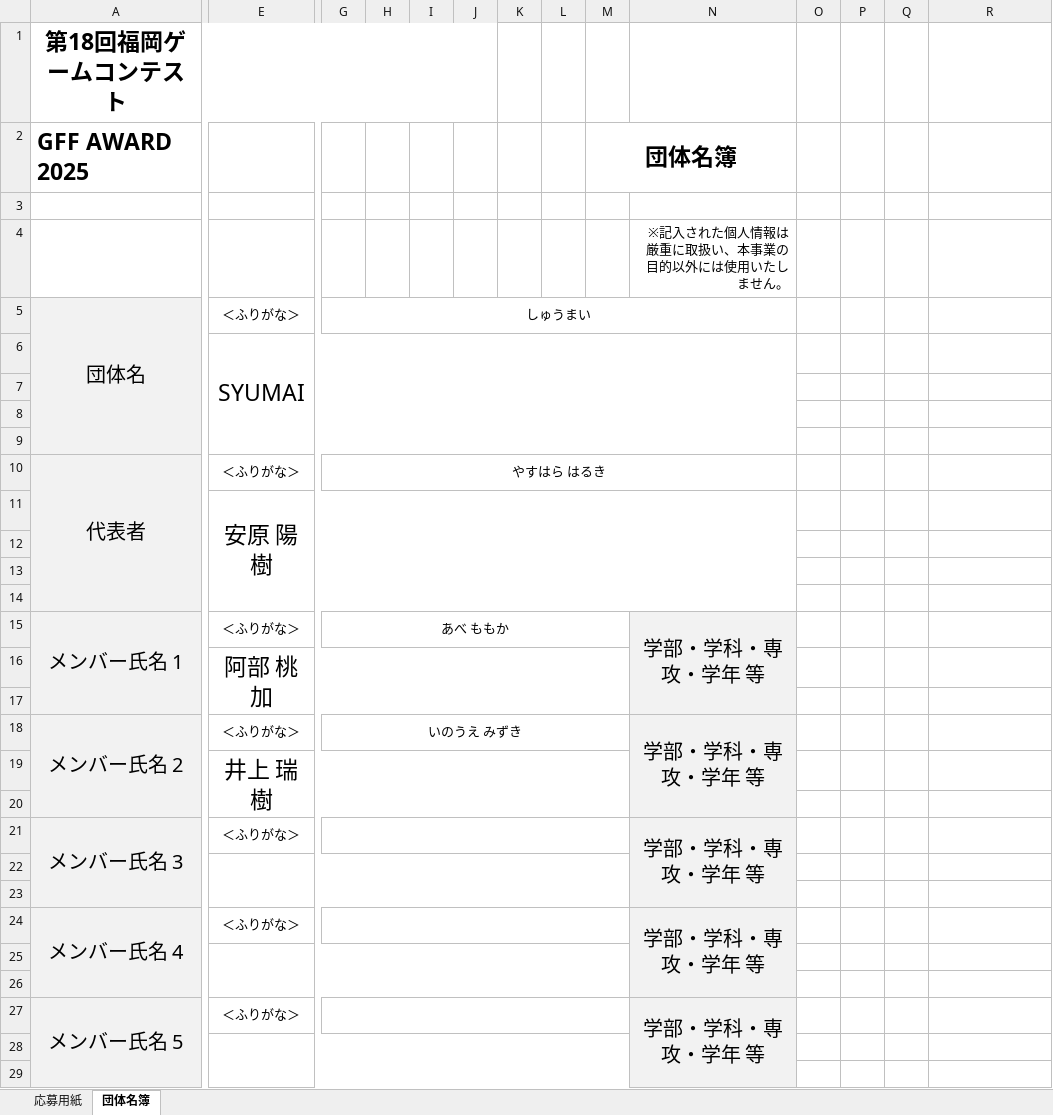
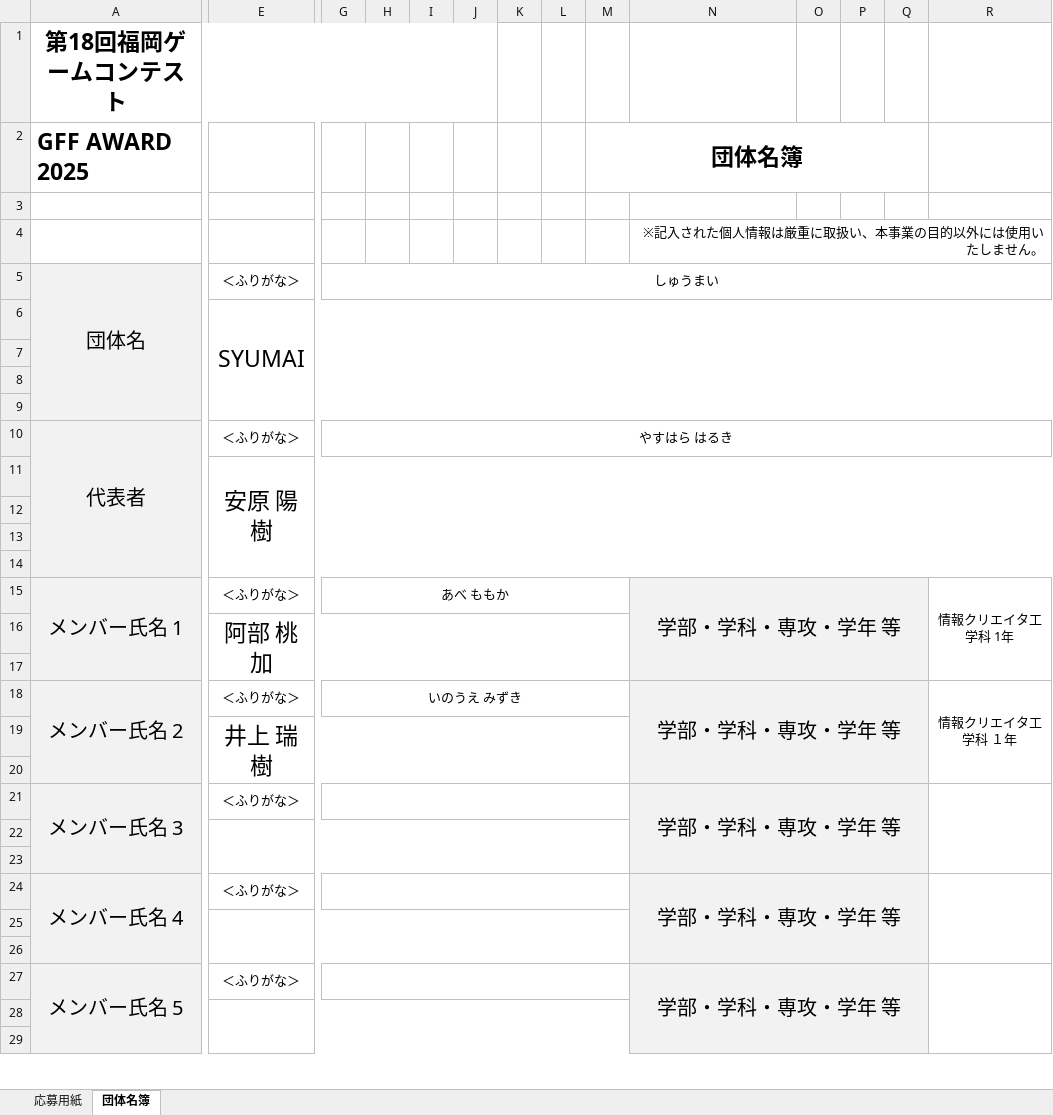
Before and after one commit to I-MZ/MYM, an Excel workbook: contest18_oubo.xlsx, sheet 団体名簿, drawn as a sheet; only a part is shown, gaps mark what is left out; values as stored, in another font and other column widths than the file's, no borders; the diff covers the shown part only; the diff names each change by its address in the sheet, - before the commit and + after, or states it on an @@ line.

```diff
--- a/contest18_oubo.xlsx (sheet 団体名簿)
+++ b/contest18_oubo.xlsx (sheet 団体名簿)
-M2:N2 merged
+M2:Q2 merged
+N4:R4 merged
-G5:N5 merged
+G5:R5 merged
-E6:N9 merged
+E6:R9 merged
-G10:N10 merged
+G10:R10 merged
-E11:N14 merged
+E11:R14 merged
-N15:N17 merged
+N15:Q17 merged
-O15:Q29 fill: none
+O15:Q29 fill: #F2F2F2
-R15: (empty)
+R15: 情報クリエイタ工学科 1年
+R15:R17 merged
-N18:N20 merged
+N18:Q20 merged
-R18: (empty)
+R18: 情報クリエイタ工学科 １年
+R18:R20 merged
-N21:N23 merged
+N21:Q23 merged
+R21:R23 merged
-N24:N26 merged
+N24:Q26 merged
+R24:R26 merged
-N27:N29 merged
+N27:Q29 merged
+R27:R29 merged
```
Also changed, not shown: cell formats and merged cells elsewhere in this sheet, sheet 応募用紙, 5 other files.
